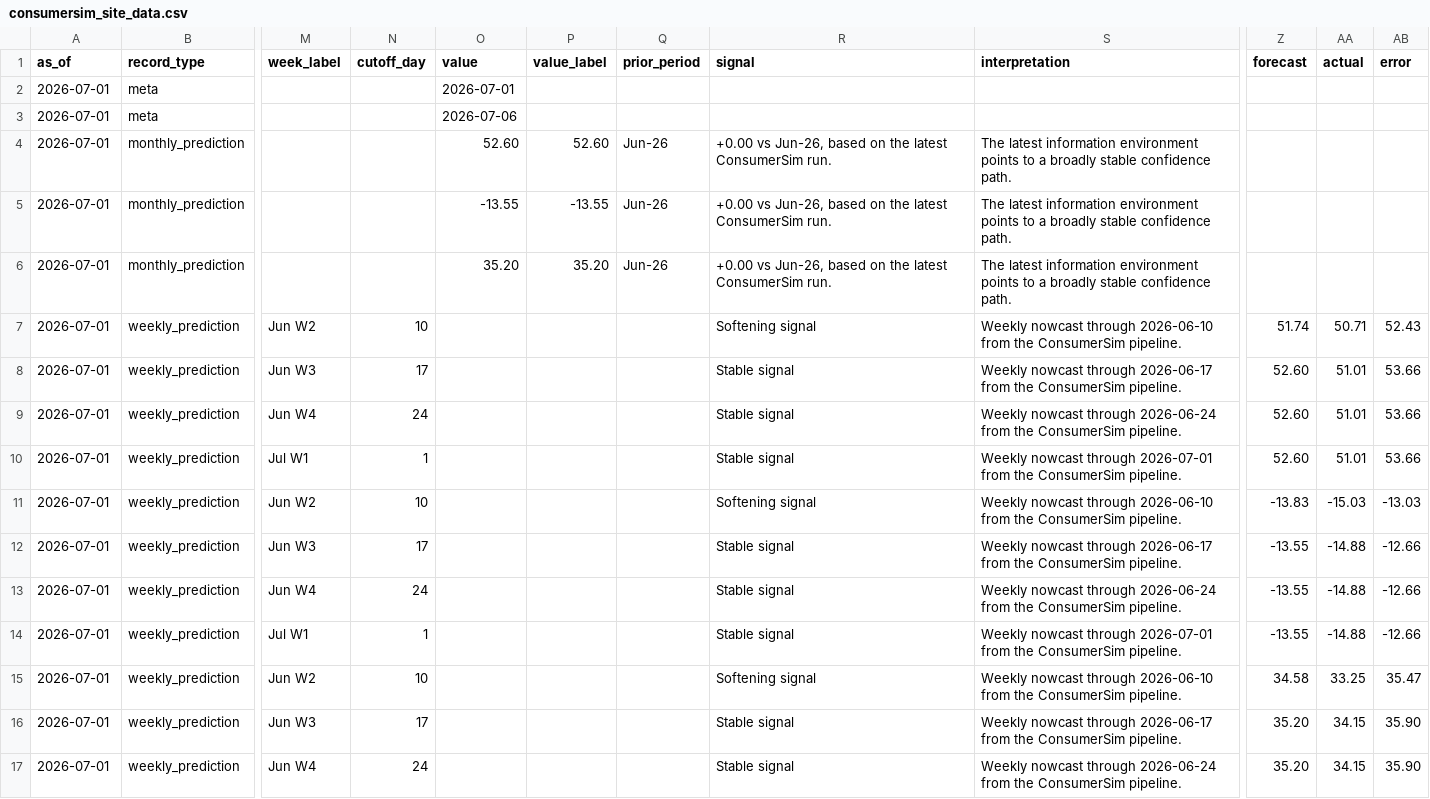
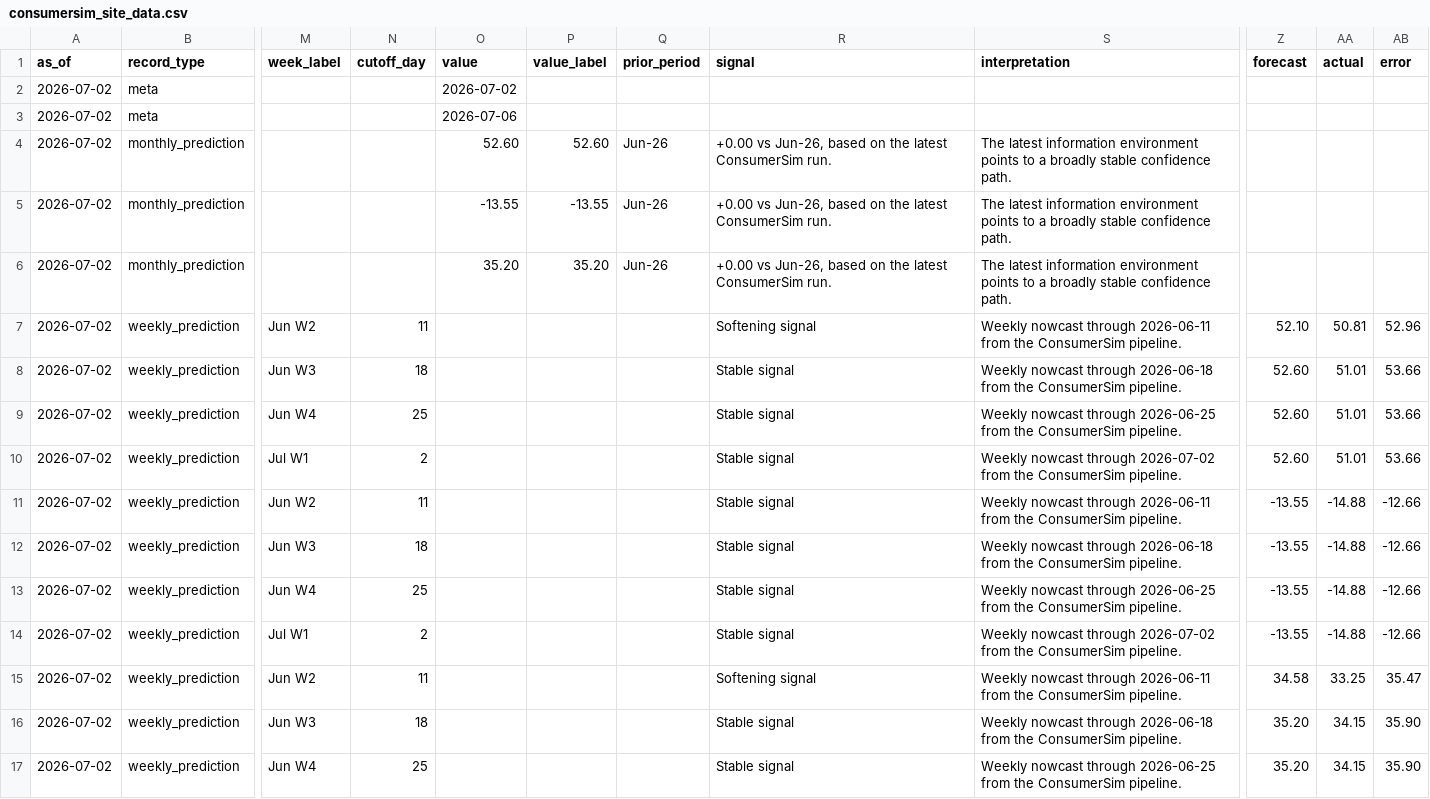
Before and after one commit to RunRiotComeOn/ConsumerSim-Consumer-Confidence-Forecast, a CSV file: data/consumersim_site_data.csv, drawn as a sheet; only a part is shown, gaps mark what is left out; the diff covers the shown part only; the diff names each change by its address in the sheet, - before the commit and + after, or states it on an @@ line.

Commit message:
Show weekly forecasts against monthly ground truth

```diff
--- a/data/consumersim_site_data.csv
+++ b/data/consumersim_site_data.csv
-A2:A17 (as_of): 2026-07-01
+A2:A17 (as_of): 2026-07-02
-O2 (value): 2026-07-01
+O2 (value): 2026-07-02
-N7 (cutoff_day): 10
+N7 (cutoff_day): 11
-S7 (interpretation): …nowcast through 2026-06-10 from the…
+S7 (interpretation): …nowcast through 2026-06-11 from the…
-Z7 (forecast): 51.74
+Z7 (forecast): 52.10
-AA7 (actual): 50.71
+AA7 (actual): 50.81
-AB7 (error): 52.43
+AB7 (error): 52.96
-N8 (cutoff_day): 17
+N8 (cutoff_day): 18
-S8 (interpretation): …nowcast through 2026-06-17 from the…
+S8 (interpretation): …nowcast through 2026-06-18 from the…
-N9 (cutoff_day): 24
+N9 (cutoff_day): 25
-S9 (interpretation): …nowcast through 2026-06-24 from the…
+S9 (interpretation): …nowcast through 2026-06-25 from the…
-N10 (cutoff_day): 1
+N10 (cutoff_day): 2
-S10 (interpretation): …nowcast through 2026-07-01 from the…
+S10 (interpretation): …nowcast through 2026-07-02 from the…
-N11 (cutoff_day): 10
+N11 (cutoff_day): 11
-R11 (signal): Softening signal
+R11 (signal): Stable signal
-S11 (interpretation): …nowcast through 2026-06-10 from the…
+S11 (interpretation): …nowcast through 2026-06-11 from the…
-Z11 (forecast): -13.83
+Z11 (forecast): -13.55
-AA11 (actual): -15.03
+AA11 (actual): -14.88
-AB11 (error): -13.03
+AB11 (error): -12.66
-N12 (cutoff_day): 17
+N12 (cutoff_day): 18
-S12 (interpretation): …nowcast through 2026-06-17 from the…
+S12 (interpretation): …nowcast through 2026-06-18 from the…
-N13 (cutoff_day): 24
+N13 (cutoff_day): 25
-S13 (interpretation): …nowcast through 2026-06-24 from the…
+S13 (interpretation): …nowcast through 2026-06-25 from the…
-N14 (cutoff_day): 1
+N14 (cutoff_day): 2
-S14 (interpretation): …nowcast through 2026-07-01 from the…
+S14 (interpretation): …nowcast through 2026-07-02 from the…
-N15 (cutoff_day): 10
+N15 (cutoff_day): 11
-S15 (interpretation): …nowcast through 2026-06-10 from the…
+S15 (interpretation): …nowcast through 2026-06-11 from the…
-N16 (cutoff_day): 17
+N16 (cutoff_day): 18
-S16 (interpretation): …nowcast through 2026-06-17 from the…
+S16 (interpretation): …nowcast through 2026-06-18 from the…
-N17 (cutoff_day): 24
+N17 (cutoff_day): 25
-S17 (interpretation): …nowcast through 2026-06-24 from the…
+S17 (interpretation): …nowcast through 2026-06-25 from the…
```
Also changed, not shown: 147 edited cells elsewhere in this file, 3 other files.
